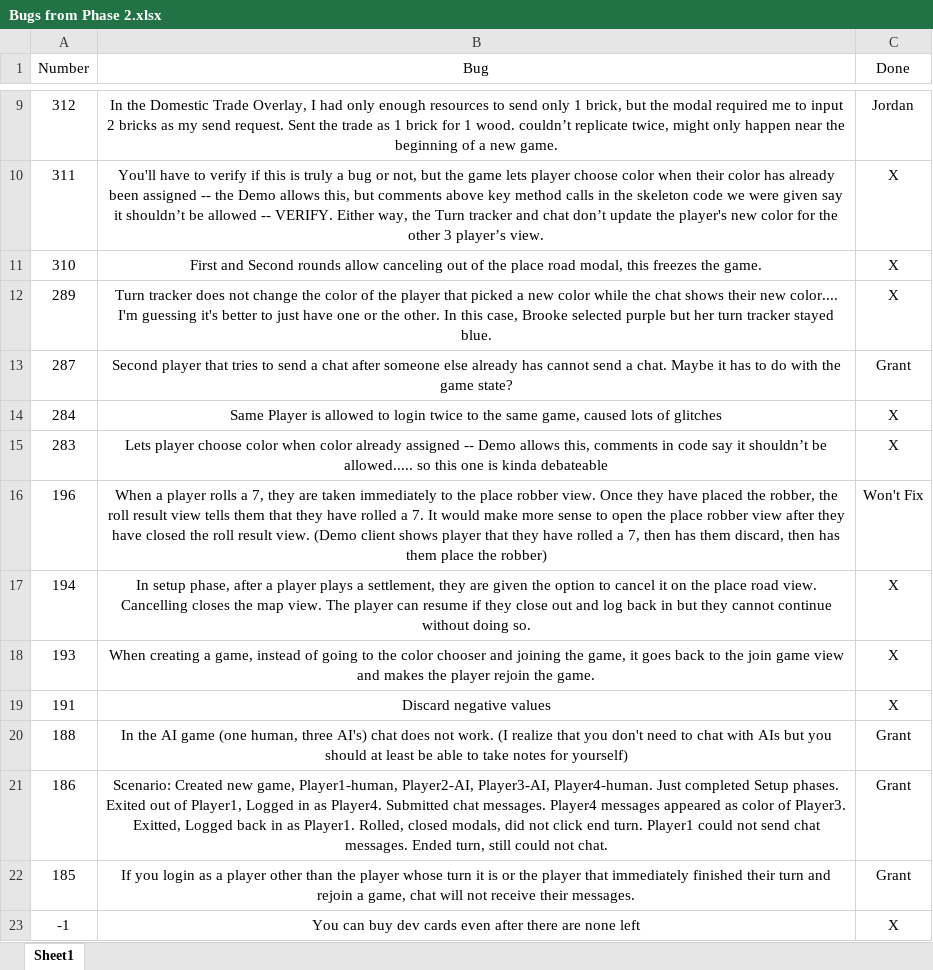
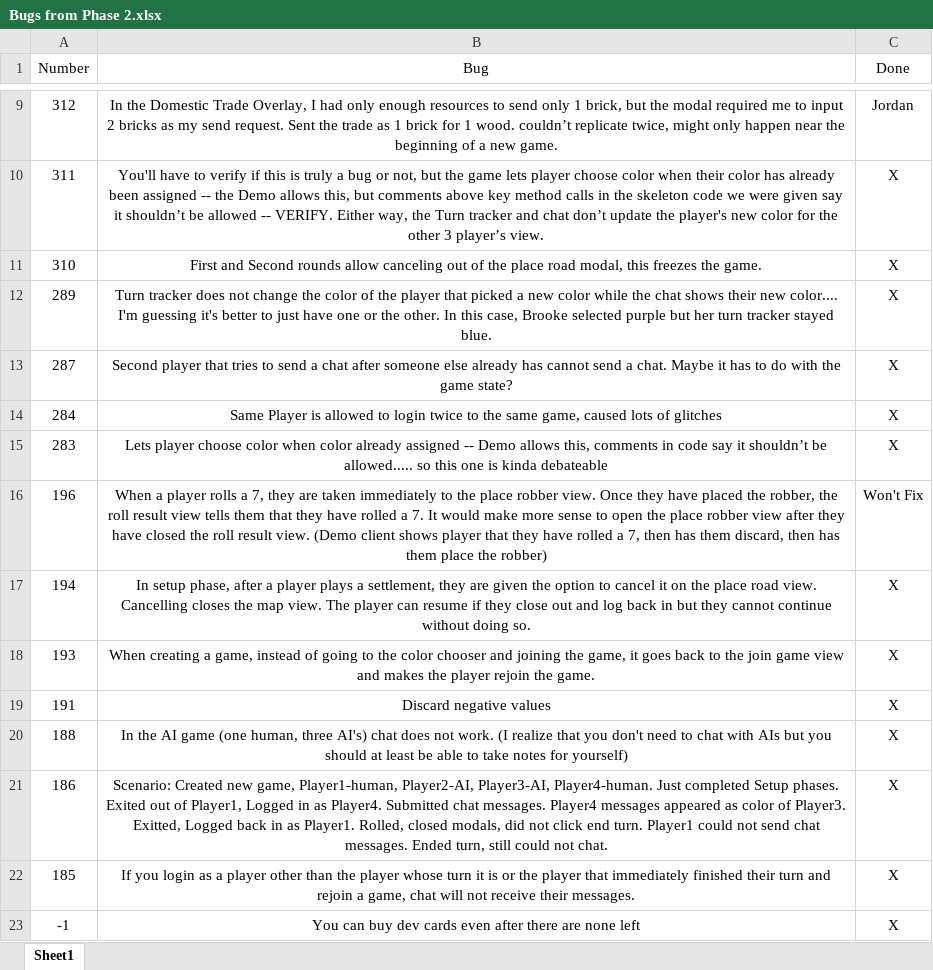
Before and after one commit to Beefster09/cs340-catan, an Excel workbook: Bugs from Phase 2.xlsx, sheet Sheet1, drawn as a sheet; only a part is shown, gaps mark what is left out; values as stored, in another font and other column widths than the file's, no borders; the diff names each change by its address in the sheet, - before the commit and + after, or states it on an @@ line.

```diff
--- a/Bugs from Phase 2.xlsx (sheet Sheet1)
+++ b/Bugs from Phase 2.xlsx (sheet Sheet1)
-C13 (Done): Grant
+C13 (Done): X
-C20:C22 (Done): Grant
+C20:C22 (Done): X
```
Also changed, not shown: 1 other file.
